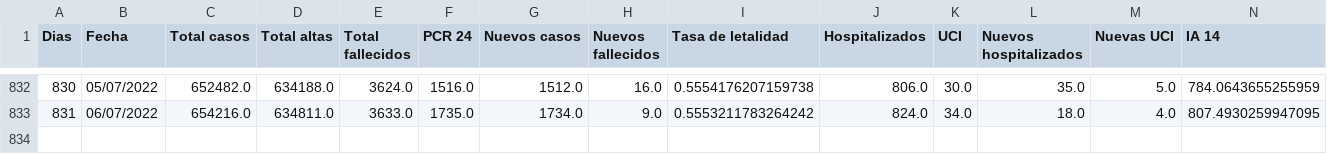
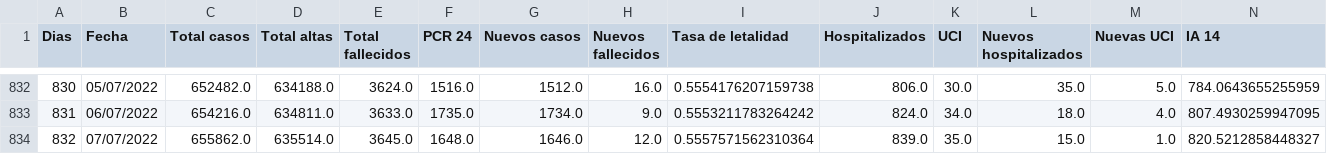
Before and after one commit to dgarcoe/COVID19_Galicia, a CSV file: data_galicia_covid.csv, drawn as a sheet; only a part is shown, gaps mark what is left out; rows hold the shown columns only; the diff names each change by its address in the sheet, - before the commit and + after, or states it on an @@ line.

Commit message:
Added data

```diff
--- a/data_galicia_covid.csv
+++ b/data_galicia_covid.csv
+row 834: 832 | 07/07/2022 | 655862.0 | 635514.0 | 3645.0 | 1648.0 | 1646.0 | 12.0 | 0.5557571562310364 | 839.0 | 35.0 | 15.0 | 1.0 | 820.5212858448327
```
Also changed, not shown: 17 other files.
